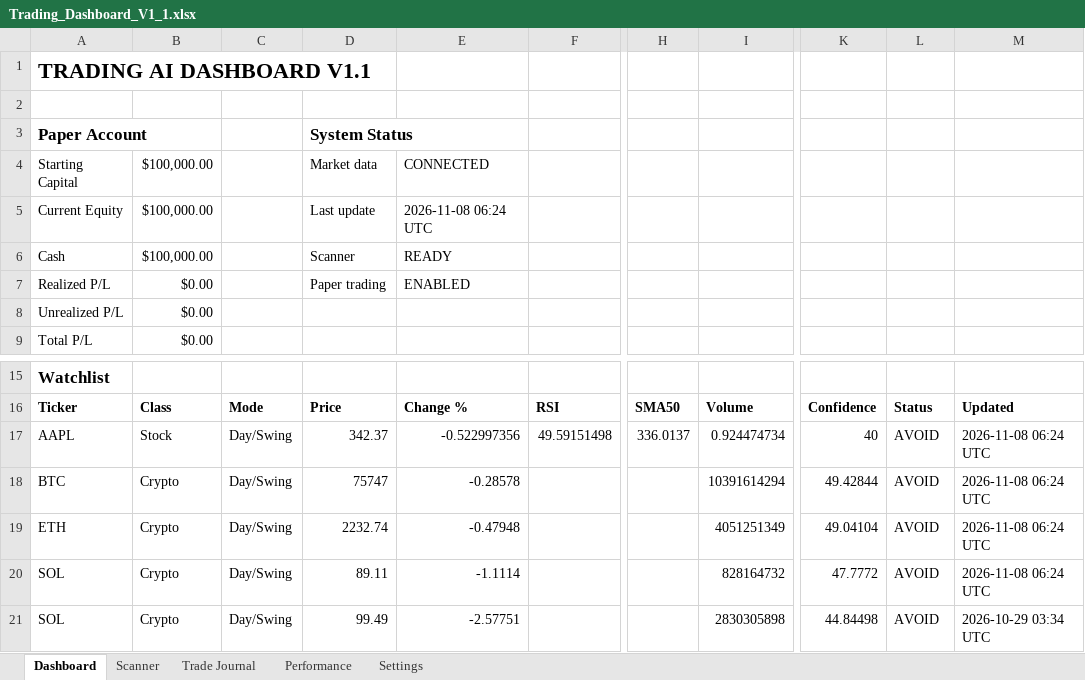
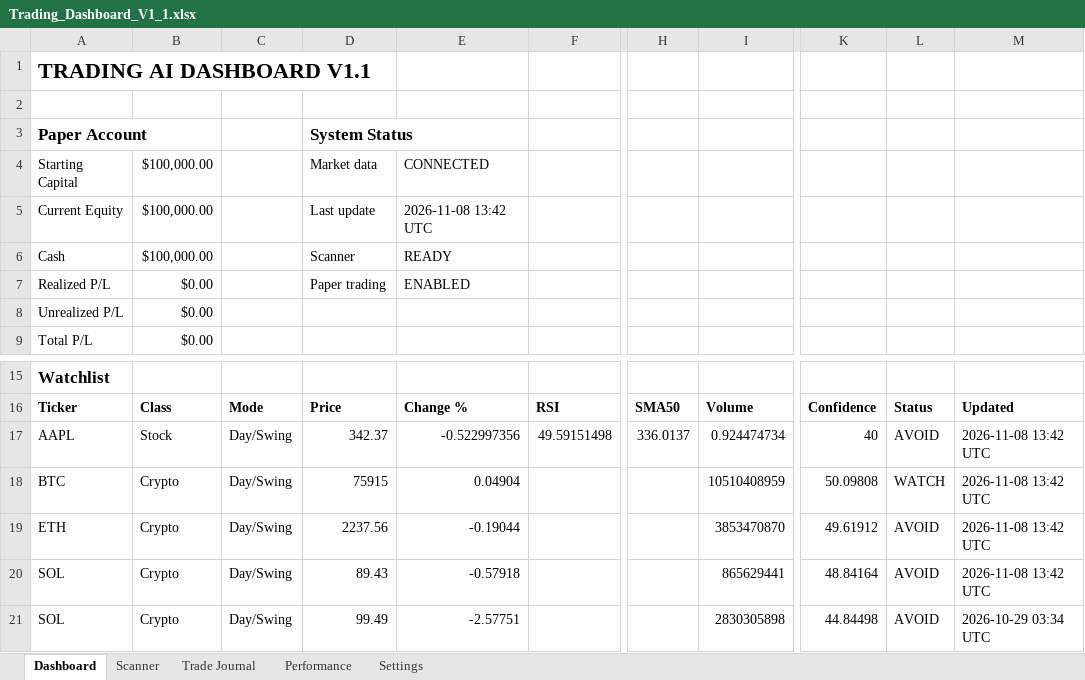
Before and after one commit to Miledy31/TRADING-AI-AGENT, an Excel workbook: Trading_Dashboard_V1_1.xlsx, sheet Dashboard, drawn as a sheet; only a part is shown, gaps mark what is left out; values as stored, in another font and other column widths than the file's, no borders; table styles not drawn; the diff names each change by its address in the sheet, - before the commit and + after, or states it on an @@ line.

```diff
--- a/Trading_Dashboard_V1_1.xlsx (sheet Dashboard)
+++ b/Trading_Dashboard_V1_1.xlsx (sheet Dashboard)
-E5: 2026-11-08 06:24 UTC
+E5: 2026-11-08 13:42 UTC
-M17:M20: 2026-11-08 06:24 UTC
+M17:M20: 2026-11-08 13:42 UTC
-D18: 75747
+D18: 75915
-E18: -0.28578
+E18: 0.04904
-I18: 10391614294
+I18: 10510408959
-K18: 49.42844
+K18: 50.09808
-L18: AVOID
+L18: WATCH
-D19: 2232.74
+D19: 2237.56
-E19: -0.47948
+E19: -0.19044
-I19: 4051251349
+I19: 3853470870
-K19: 49.04104
+K19: 49.61912
-D20: 89.11
+D20: 89.43
-E20: -1.1114
+E20: -0.57918
-I20: 828164732
+I20: 865629441
-K20: 47.7772
+K20: 48.84164
```
Also changed, not shown: sheet Scanner.
